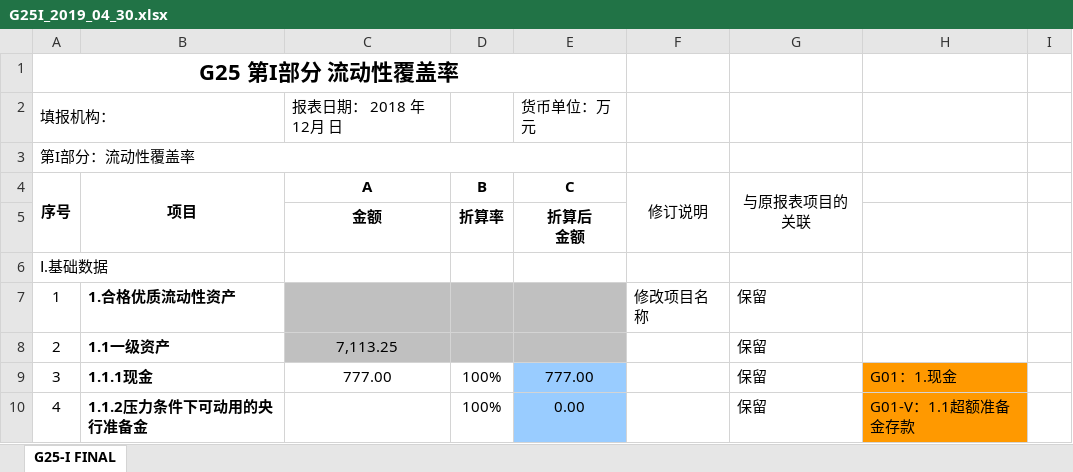
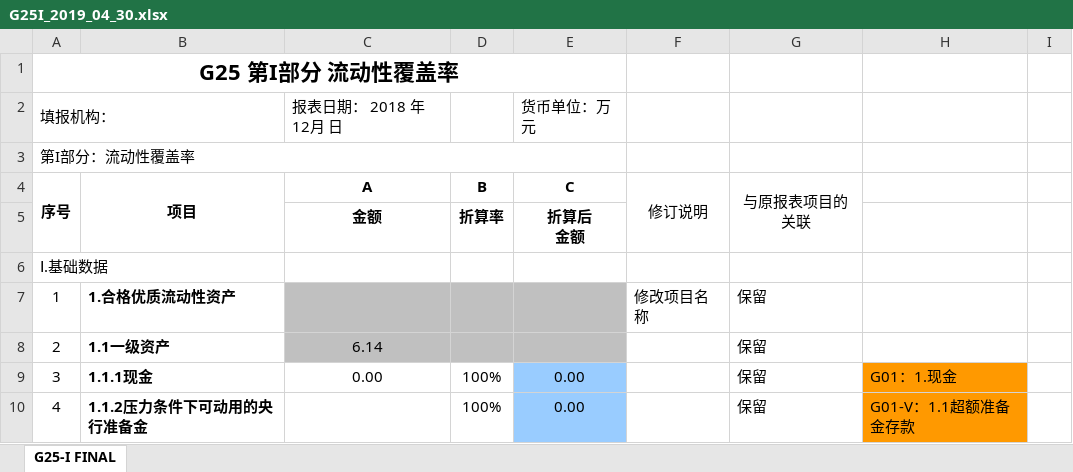
Before and after one commit to lyfTed/WebBaobiao, an Excel workbook: webapp/Files/generate/G25I/G25I_2019_04_30.xlsx, sheet G25-I FINAL, drawn as a sheet; only a part is shown; values as stored, in another font and other column widths than the file's, no borders; the diff covers the shown part only; the diff names each change by its address in the sheet, - before the commit and + after, or states it on an @@ line.

```diff
--- a/webapp/Files/generate/G25I/G25I_2019_04_30.xlsx (sheet G25-I FINAL)
+++ b/webapp/Files/generate/G25I/G25I_2019_04_30.xlsx (sheet G25-I FINAL)
-C8 (A): 7,113.25
+C8 (A): 6.14
-C9 (A): 777.00
+C9 (A): 0.00
-E9 (C): 777.00
+E9 (C): 0.00
```
Also changed, not shown: 10 edited cells elsewhere in this sheet, 3 other files.
